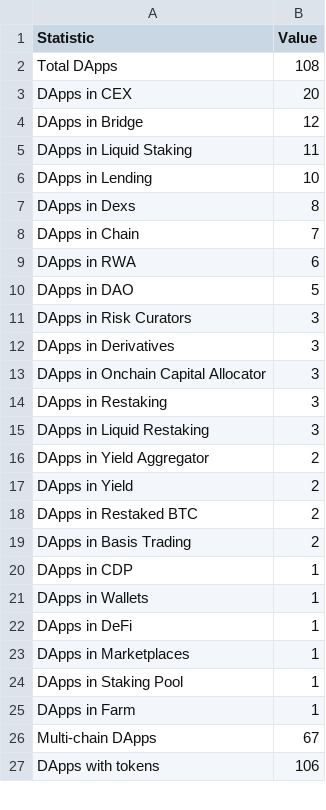
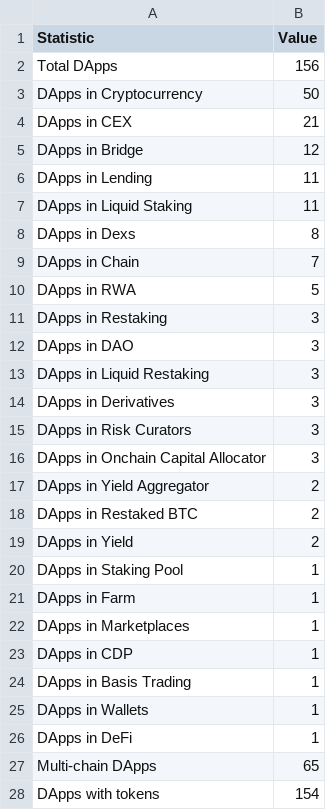
Before and after one commit to krislander/dapp-scaner, a CSV file: exports/summary_stats.csv, drawn as a sheet; only a part is shown; the diff covers the shown part only.

```diff
--- a/exports/summary_stats.csv
+++ b/exports/summary_stats.csv
@@ -1,27 +1,28 @@
 Statistic,Value
-Total DApps,108
-DApps in CEX,20
+Total DApps,156
+DApps in Cryptocurrency,50
+DApps in CEX,21
 DApps in Bridge,12
+DApps in Lending,11
 DApps in Liquid Staking,11
-DApps in Lending,10
 DApps in Dexs,8
 DApps in Chain,7
-DApps in RWA,6
-DApps in DAO,5
+DApps in RWA,5
+DApps in Restaking,3
+DApps in DAO,3
+DApps in Liquid Restaking,3
+DApps in Derivatives,3
 DApps in Risk Curators,3
-DApps in Derivatives,3
 DApps in Onchain Capital Allocator,3
-DApps in Restaking,3
-DApps in Liquid Restaking,3
 DApps in Yield Aggregator,2
+DApps in Restaked BTC,2
 DApps in Yield,2
-DApps in Restaked BTC,2
-DApps in Basis Trading,2
+DApps in Staking Pool,1
+DApps in Farm,1
+DApps in Marketplaces,1
 DApps in CDP,1
+DApps in Basis Trading,1
 DApps in Wallets,1
 DApps in DeFi,1
-DApps in Marketplaces,1
-DApps in Staking Pool,1
-DApps in Farm,1
-Multi-chain DApps,67
-DApps with tokens,106
+Multi-chain DApps,65
+DApps with tokens,154
```
Also changed, not shown: 2 edited cells elsewhere in this file, exports/fees.csv, 4 other files.
